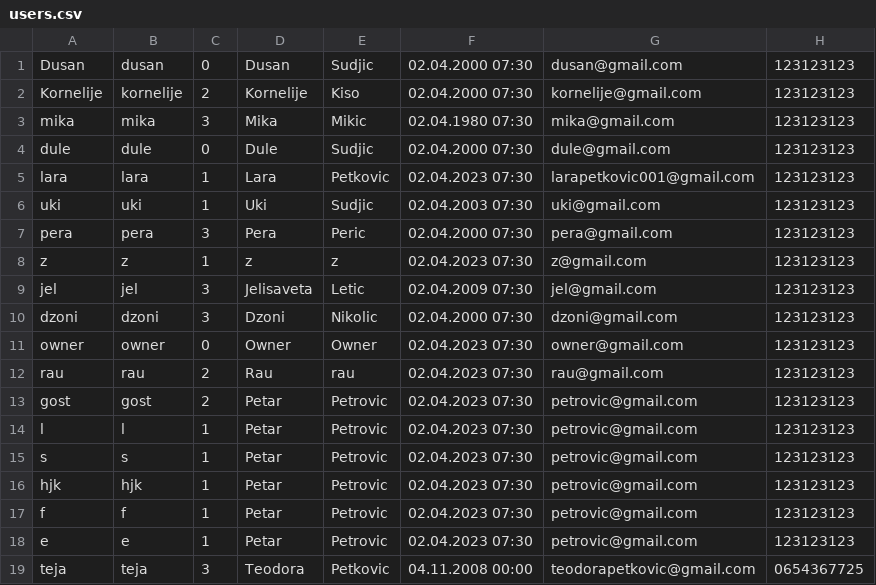
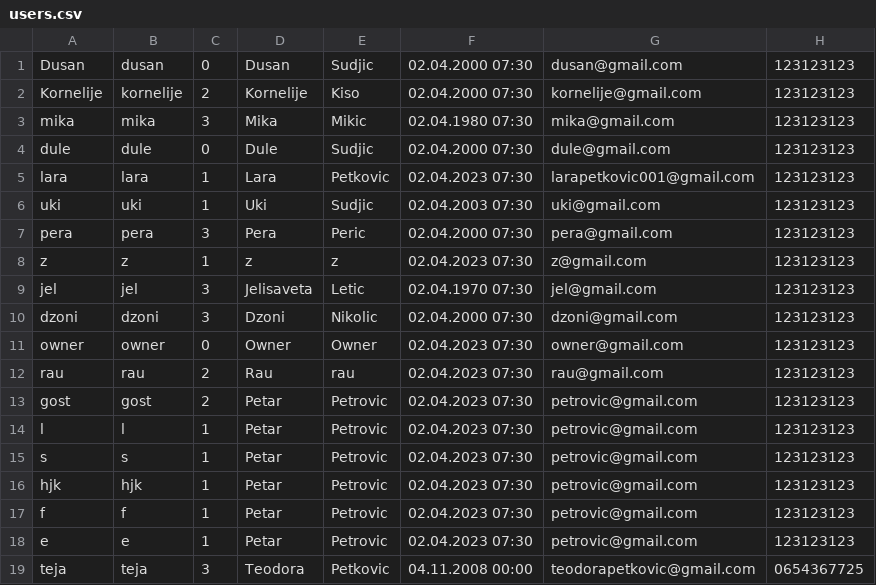
Before and after one commit to KornelijeKiso/DreamTeam, a CSV file: ProjectTourism/ProjectTourism/References/users.csv, drawn as a sheet.

```diff
--- a/ProjectTourism/ProjectTourism/References/users.csv
+++ b/ProjectTourism/ProjectTourism/References/users.csv
@@ -8,3 +8,3 @@ pera|pera|3|Pera|Peric|02.04.2000 07:30|pera@gmail.com|123123123
 z|z|1|z|z|02.04.2023 07:30|z@gmail.com|123123123
-jel|jel|3|Jelisaveta|Letic|02.04.2009 07:30|jel@gmail.com|123123123
+jel|jel|3|Jelisaveta|Letic|02.04.1970 07:30|jel@gmail.com|123123123
 dzoni|dzoni|3|Dzoni|Nikolic|02.04.2000 07:30|dzoni@gmail.com|123123123
```
Also changed, not shown: 2 other files.
